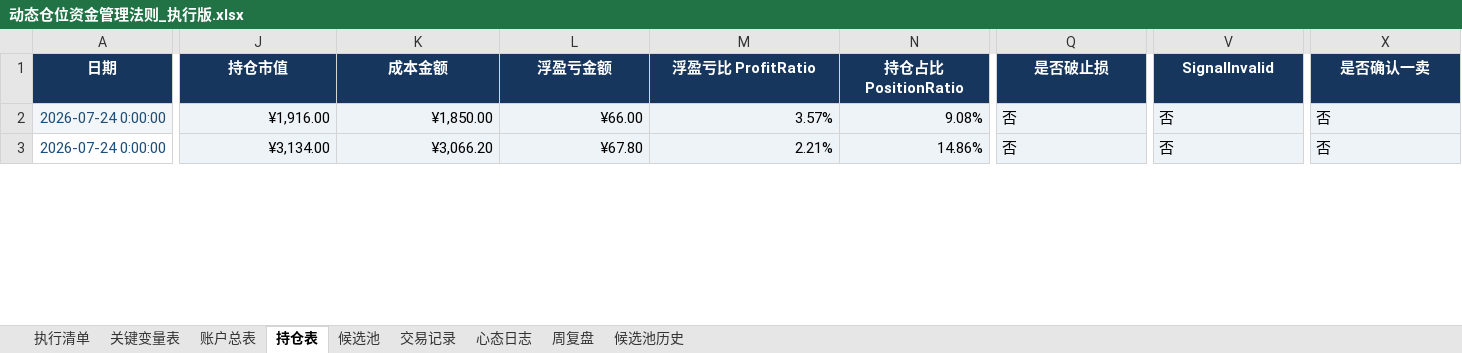
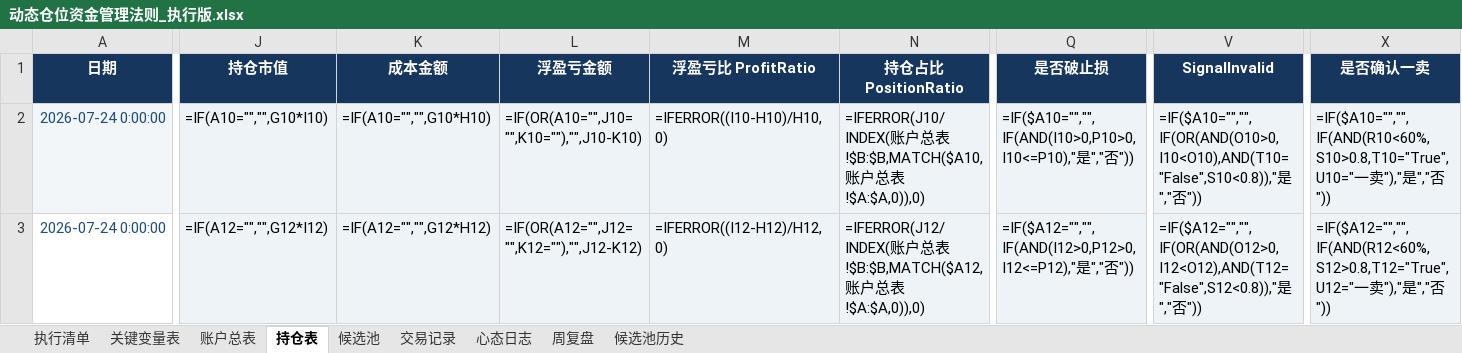
Before and after one commit to soros7788/TradingAgents-CN, an Excel workbook: scripts/chanlun-workflow/动态仓位资金管理法则_执行版.xlsx, sheet 持仓表, drawn as a sheet; only a part is shown, gaps mark what is left out; values as stored, in another font and other column widths than the file's, no borders; formulas without a stored value are shown as written; charts and pictures and conditional formats not drawn; the diff covers the shown part only; the diff names each change by its address in the sheet, - before the commit and + after, or states it on an @@ line.

```diff
--- a/scripts/chanlun-workflow/动态仓位资金管理法则_执行版.xlsx (sheet 持仓表)
+++ b/scripts/chanlun-workflow/动态仓位资金管理法则_执行版.xlsx (sheet 持仓表)
-J2 (持仓市值): ¥1,916.00
+J2 (持仓市值): =IF(A10="","",G10*I10)
-K2 (成本金额): ¥1,850.00
+K2 (成本金额): =IF(A10="","",G10*H10)
-L2 (浮盈亏金额): ¥66.00
+L2 (浮盈亏金额): =IF(OR(A10="",J10="",K10=""),"",J10-K10)
-M2 (浮盈亏比 ProfitRatio): 3.57%
+M2 (浮盈亏比 ProfitRatio): =IFERROR((I10-H10)/H10,0)
-N2 (持仓占比 PositionRatio): 9.08%
+N2 (持仓占比 PositionRatio): =IFERROR(J10/INDEX(账户总表!$B:$B,MATCH($A10,账户总表!$A:$A,0)),0)
-Q2 (是否破止损): 否
+Q2 (是否破止损): =IF($A10="","",IF(AND(I10>0,P10>0,I10<=P10),"是","否"))
-V2 (SignalInvalid): 否
+V2 (SignalInvalid): =IF($A10="","",IF(OR(AND(O10>0,I10<O10),AND(T10="False",S10<0.8)),"是","否"))
-X2 (是否确认一卖): 否
+X2 (是否确认一卖): =IF($A10="","",IF(AND(R10<60%,S10>0.8,T10="True",U10="一卖"),"是","否"))
-J3 (持仓市值): ¥3,134.00
+J3 (持仓市值): =IF(A12="","",G12*I12)
-K3 (成本金额): ¥3,066.20
+K3 (成本金额): =IF(A12="","",G12*H12)
-L3 (浮盈亏金额): ¥67.80
+L3 (浮盈亏金额): =IF(OR(A12="",J12="",K12=""),"",J12-K12)
-M3 (浮盈亏比 ProfitRatio): 2.21%
+M3 (浮盈亏比 ProfitRatio): =IFERROR((I12-H12)/H12,0)
-N3 (持仓占比 PositionRatio): 14.86%
+N3 (持仓占比 PositionRatio): =IFERROR(J12/INDEX(账户总表!$B:$B,MATCH($A12,账户总表!$A:$A,0)),0)
-Q3 (是否破止损): 否
+Q3 (是否破止损): =IF($A12="","",IF(AND(I12>0,P12>0,I12<=P12),"是","否"))
-V3 (SignalInvalid): 否
+V3 (SignalInvalid): =IF($A12="","",IF(OR(AND(O12>0,I12<O12),AND(T12="False",S12<0.8)),"是","否"))
-X3 (是否确认一卖): 否
+X3 (是否确认一卖): =IF($A12="","",IF(AND(R12<60%,S12>0.8,T12="True",U12="一卖"),"是","否"))
```
Also changed, not shown: 188 added rows and 162 edited cells elsewhere in this sheet, sheet 候选池, sheet 账户总表, sheet 交易记录, sheet 心态日志, sheet 候选池历史, charts or pictures, 23 other files.
